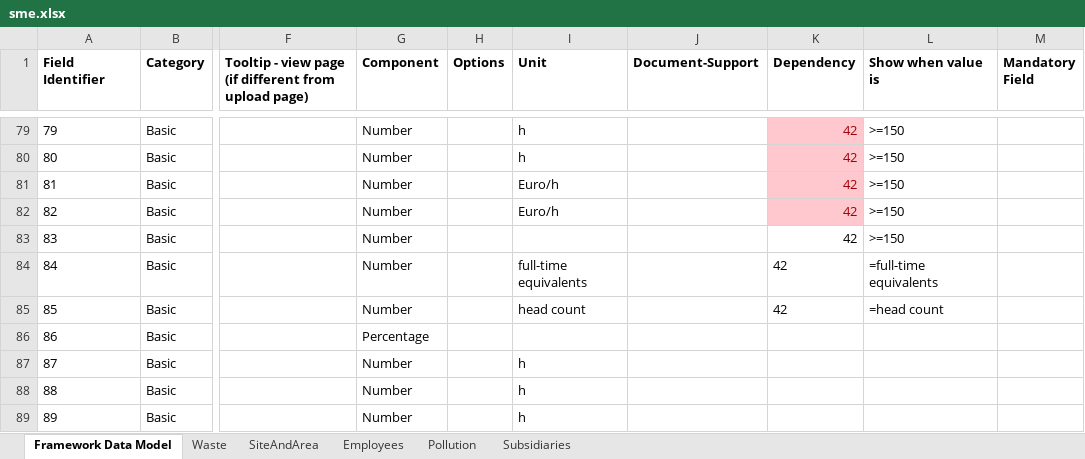
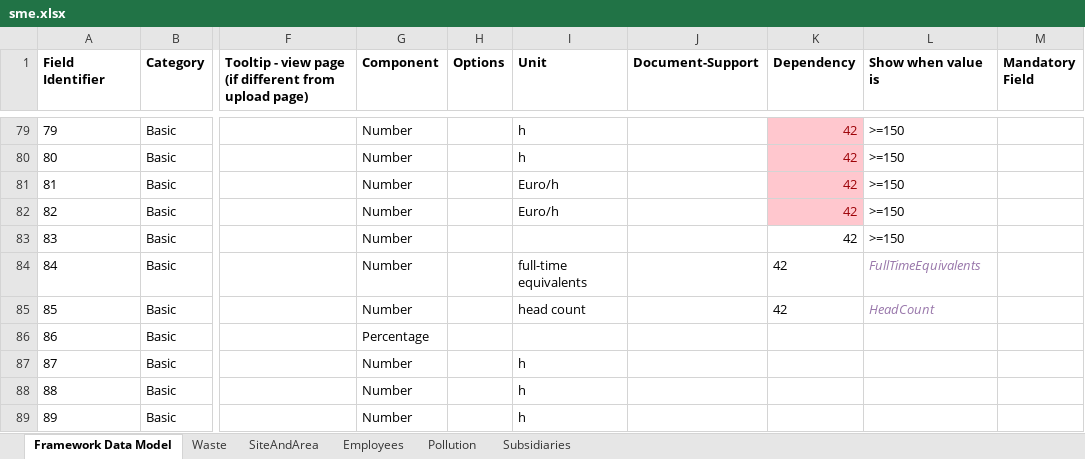
Before and after one commit to d-fine/Dataland, an Excel workbook: dataland-framework-toolbox/inputs/sme/sme.xlsx, sheet Framework Data Model, drawn as a sheet; only a part is shown, gaps mark what is left out; values as stored, in another font and other column widths than the file's, no borders; the diff covers the shown part only; the diff names each change by its address in the sheet, - before the commit and + after, or states it on an @@ line.

Commit message:
updates upload page and dependencies of sme data dictionary

```diff
--- a/dataland-framework-toolbox/inputs/sme/sme.xlsx (sheet Framework Data Model)
+++ b/dataland-framework-toolbox/inputs/sme/sme.xlsx (sheet Framework Data Model)
-L84 (Show when value is): =full-time equivalents
+L84 (Show when value is): FullTimeEquivalents
@@ L84:L85 italic: off → on, text colour: black → #9876AA @@
-L85 (Show when value is): =head count
+L85 (Show when value is): HeadCount
```
Also changed, not shown: 22 edited cells and cell formats elsewhere in this sheet, 6 other files.
